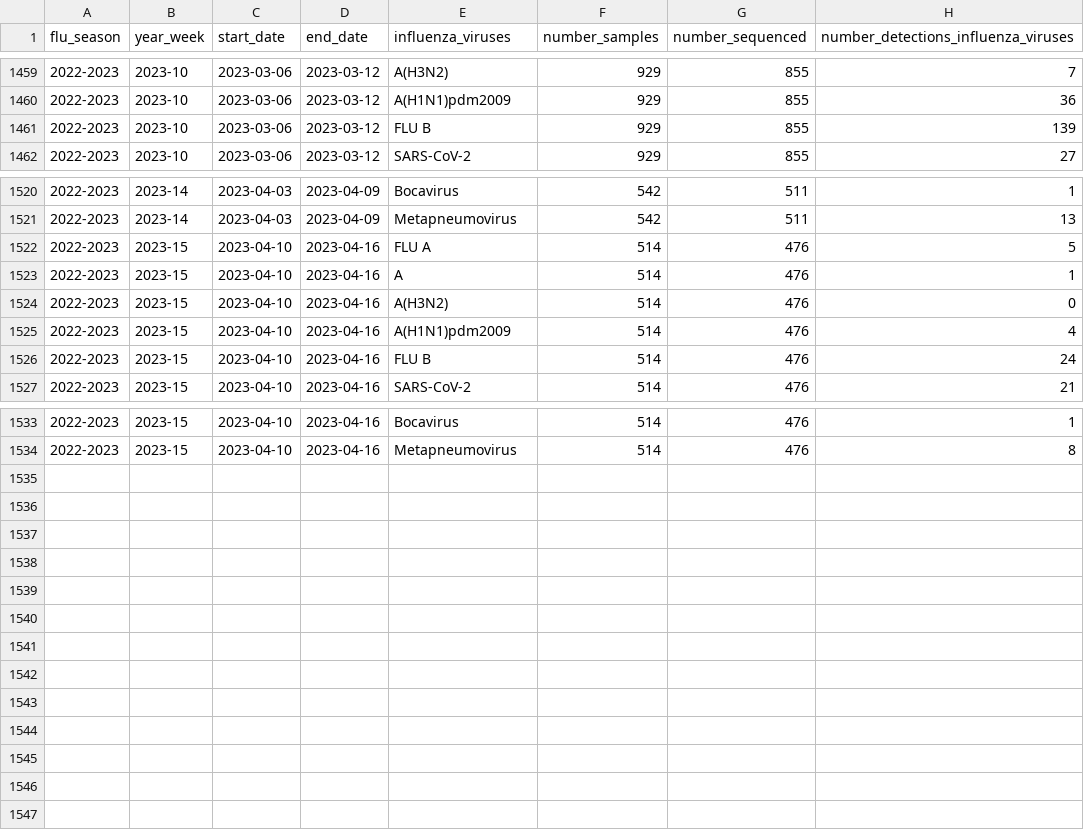
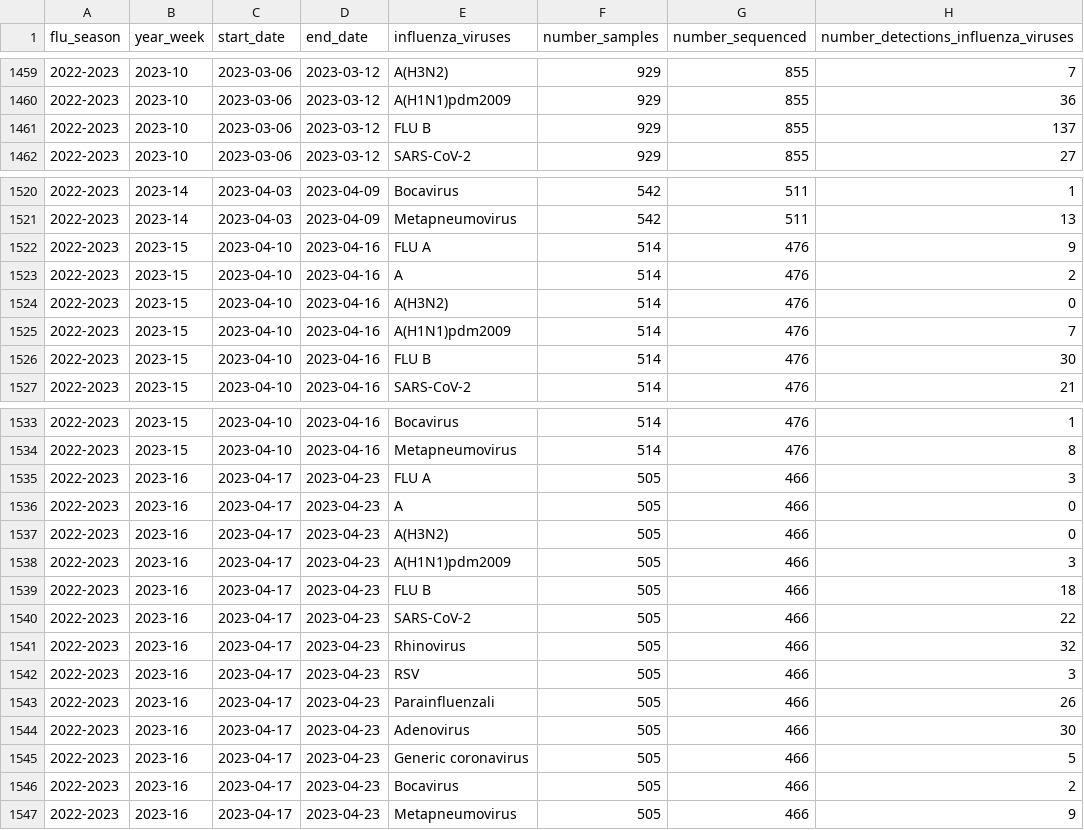
Before and after one commit to unicalportale/dati-epidemiologici, a CSV file: influenza-stagionale/data-aggregated/virological-data/timeseries-virological-cases.csv, drawn as a sheet; only a part is shown, gaps mark what is left out; the diff covers the shown part only.

Commit message:
Add files via upload

```diff
--- a/influenza-stagionale/data-aggregated/virological-data/timeseries-virological-cases.csv
+++ b/influenza-stagionale/data-aggregated/virological-data/timeseries-virological-cases.csv
@@ -1460,3 +1460,3 @@
 "2022-2023","2023-10",2023-03-06,2023-03-12,"A(H1N1)pdm2009",929,855,36
-"2022-2023","2023-10",2023-03-06,2023-03-12,"FLU B",929,855,139
+"2022-2023","2023-10",2023-03-06,2023-03-12,"FLU B",929,855,137
 "2022-2023","2023-10",2023-03-06,2023-03-12,"SARS-CoV-2",929,855,27
@@ -1521,7 +1521,7 @@
 "2022-2023","2023-14",2023-04-03,2023-04-09,"Metapneumovirus",542,511,13
-"2022-2023","2023-15",2023-04-10,2023-04-16,"FLU A",514,476,5
-"2022-2023","2023-15",2023-04-10,2023-04-16,"A",514,476,1
+"2022-2023","2023-15",2023-04-10,2023-04-16,"FLU A",514,476,9
+"2022-2023","2023-15",2023-04-10,2023-04-16,"A",514,476,2
 "2022-2023","2023-15",2023-04-10,2023-04-16,"A(H3N2)",514,476,0
-"2022-2023","2023-15",2023-04-10,2023-04-16,"A(H1N1)pdm2009",514,476,4
-"2022-2023","2023-15",2023-04-10,2023-04-16,"FLU B",514,476,24
+"2022-2023","2023-15",2023-04-10,2023-04-16,"A(H1N1)pdm2009",514,476,7
+"2022-2023","2023-15",2023-04-10,2023-04-16,"FLU B",514,476,30
 "2022-2023","2023-15",2023-04-10,2023-04-16,"SARS-CoV-2",514,476,21
@@ -1534 +1534,14 @@
 "2022-2023","2023-15",2023-04-10,2023-04-16,"Metapneumovirus",514,476,8
+"2022-2023","2023-16",2023-04-17,2023-04-23,"FLU A",505,466,3
+"2022-2023","2023-16",2023-04-17,2023-04-23,"A",505,466,0
+"2022-2023","2023-16",2023-04-17,2023-04-23,"A(H3N2)",505,466,0
+"2022-2023","2023-16",2023-04-17,2023-04-23,"A(H1N1)pdm2009",505,466,3
+"2022-2023","2023-16",2023-04-17,2023-04-23,"FLU B",505,466,18
+"2022-2023","2023-16",2023-04-17,2023-04-23,"SARS-CoV-2",505,466,22
+"2022-2023","2023-16",2023-04-17,2023-04-23,"Rhinovirus",505,466,32
+"2022-2023","2023-16",2023-04-17,2023-04-23,"RSV",505,466,3
+"2022-2023","2023-16",2023-04-17,2023-04-23,"Parainfluenzali",505,466,26
+"2022-2023","2023-16",2023-04-17,2023-04-23,"Adenovirus",505,466,30
+"2022-2023","2023-16",2023-04-17,2023-04-23,"Generic coronavirus",505,466,5
+"2022-2023","2023-16",2023-04-17,2023-04-23,"Bocavirus",505,466,2
+"2022-2023","2023-16",2023-04-17,2023-04-23,"Metapneumovirus",505,466,9
```
Also changed, not shown: 3 edited cells elsewhere in this file.
